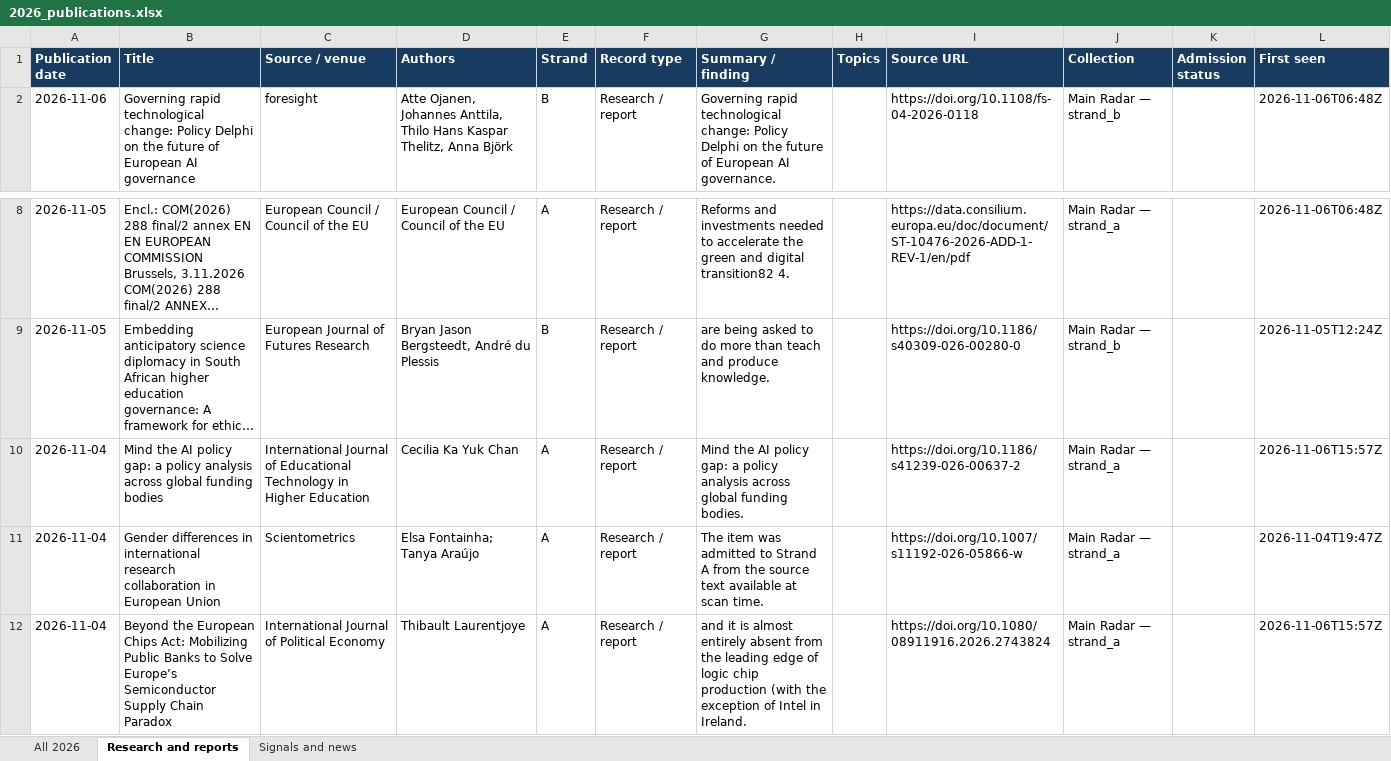
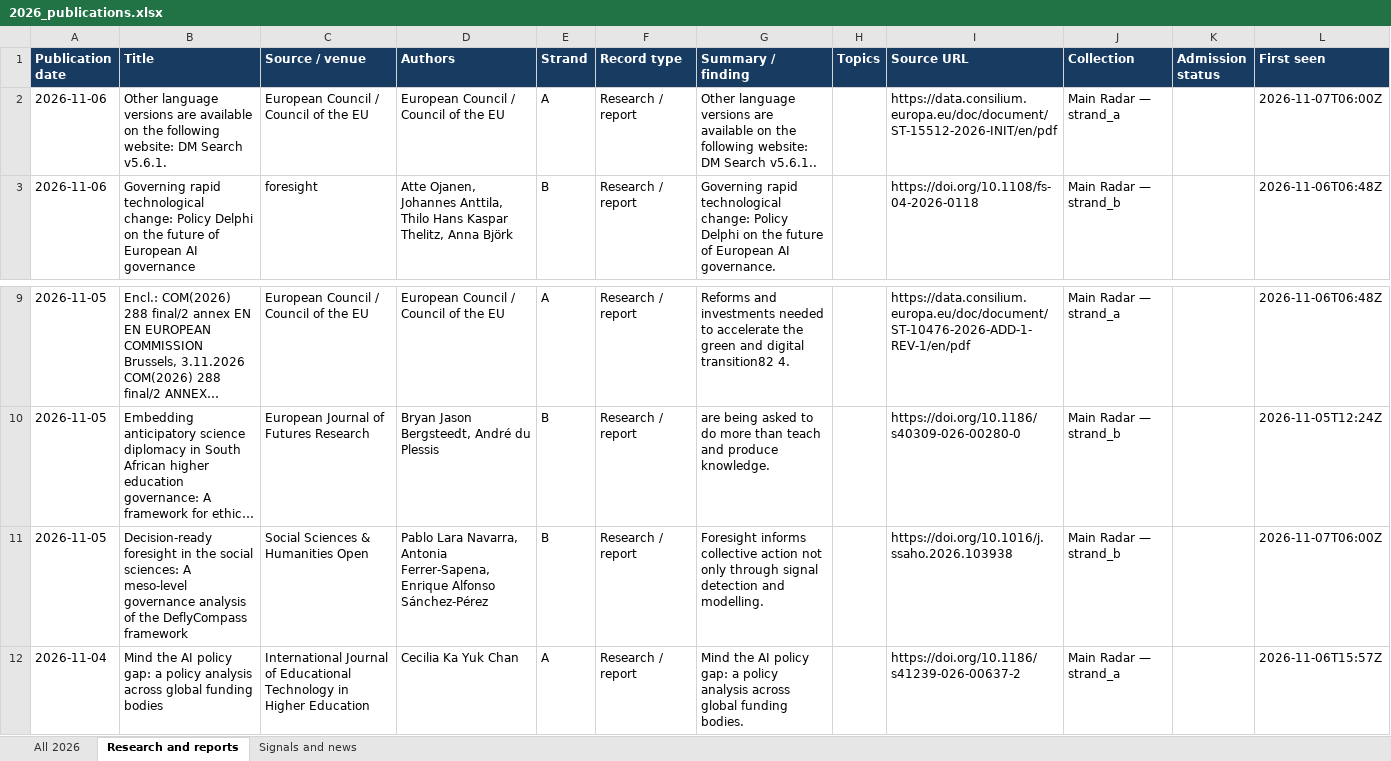
Before and after one commit to vevirm/radar_articles_reports, an Excel workbook: 2026-stuff/2026_publications.xlsx, sheet Research and reports, drawn as a sheet; only a part is shown, gaps mark what is left out; the shorter side is filled out with more unchanged rows; long unchanged cells end in …; values as stored, in another font and other column widths than the file's, no borders; the diff names each change by its address in the sheet, - before the commit and + after, or states it on an @@ line.

```diff
--- a/2026-stuff/2026_publications.xlsx (sheet Research and reports)
+++ b/2026-stuff/2026_publications.xlsx (sheet Research and reports)
+row 2: 2026-11-06 | Other language versions are available on the following website: DM Search v5.6.1. | European Council / Council of the EU | European Council / Council of the EU | A | Research / report | Other language versions are available on the following website: DM Search v5.6.1.. |  | https://data.consilium.europa.eu/doc/document/ST-15512-2026-INIT/en/pdf | Main Radar — strand_a |  | 2026-11-07T06:00Z
+row 11: 2026-11-05 | Decision-ready foresight in the social sciences: A meso-level governance analysis of the DeflyCompass framework | Social Sciences & Humanities Open | Pablo Lara Navarra, Antonia Ferrer-Sapena, Enrique Alfonso Sánchez-Pérez | B | Research / report | Foresight informs collective action not only through signal detection and modelling. |  | https://doi.org/10.1016/j.ssaho.2026.103938 | Main Radar — strand_b |  | 2026-11-07T06:00Z
```
Also changed, not shown: sheet All 2026, sheet Signals and news, 1 other file.
